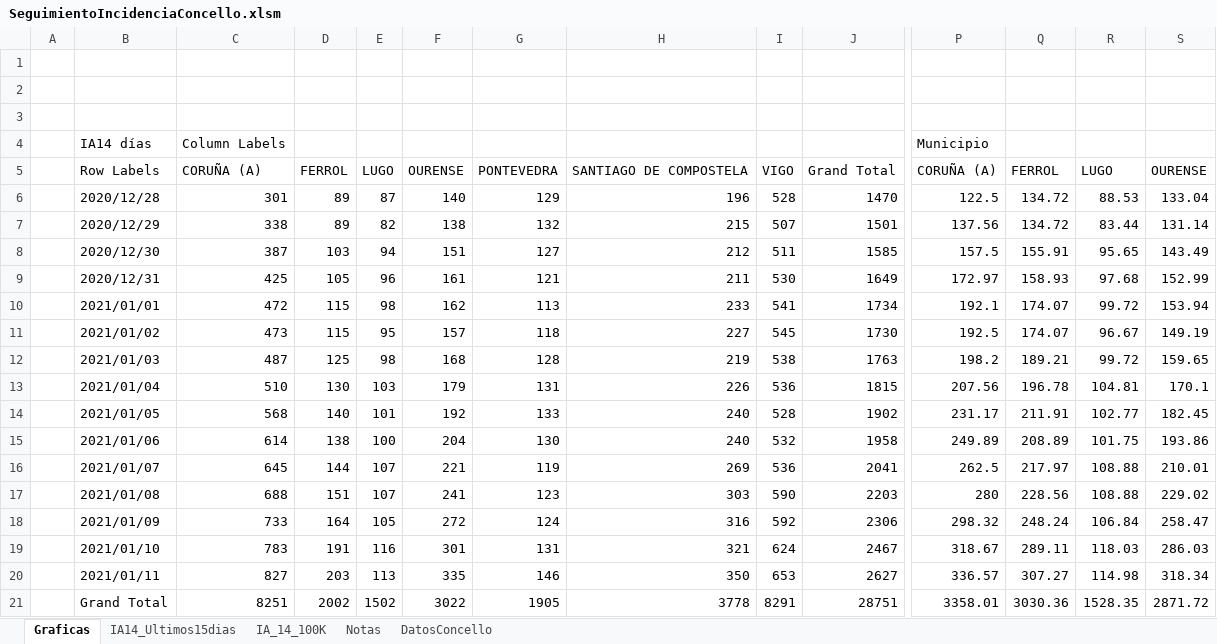
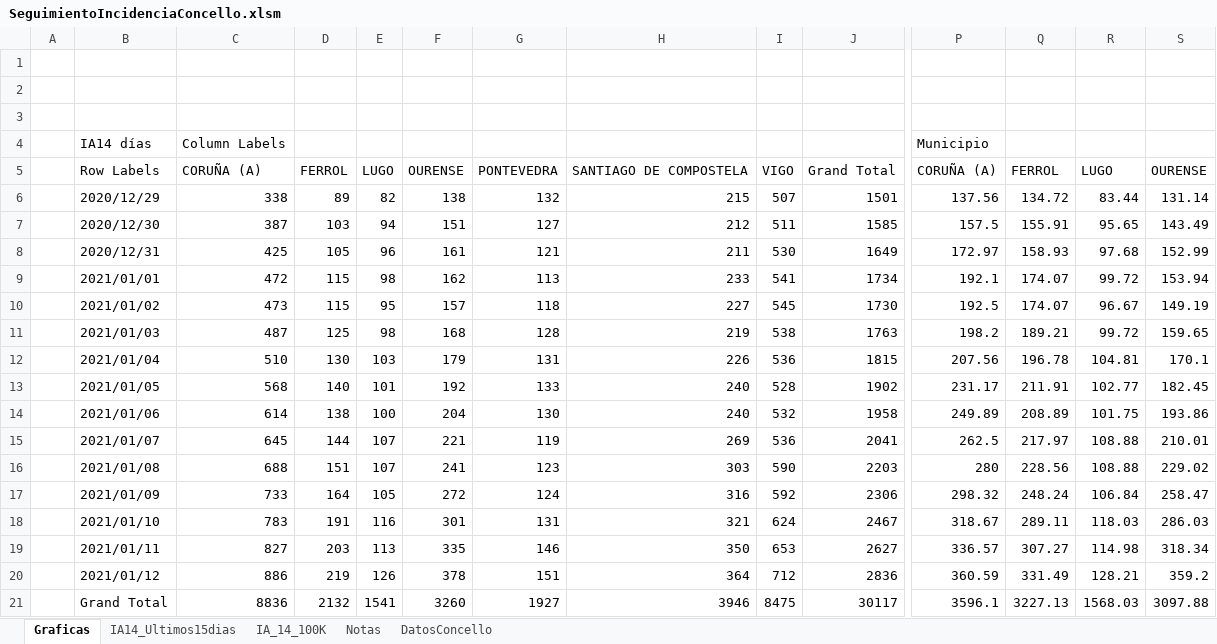
Before and after one commit to NiSanRo/Datos_Covid_Portal_Sergas, an Excel workbook: SeguimientoIncidenciaConcello.xlsm, sheet Graficas, drawn as a sheet; only a part is shown, gaps mark what is left out; values as stored, in another font and other column widths than the file's, no borders; charts and pictures not drawn; removed rows and columns are numbered as before the commit, all else as after; rows hold the shown columns only; the diff covers the shown part only; the diff names each change by its address in the sheet, - before the commit and + after, or states it on an @@ line.

```diff
--- a/SeguimientoIncidenciaConcello.xlsm (sheet Graficas)
+++ b/SeguimientoIncidenciaConcello.xlsm (sheet Graficas)
-row 6:  | 2020/12/28 | 301 | 89 | 87 | 140 | 129 | 196 | 528 | 1470 | 122.5 | 134.72 | 88.53 | 133.04
+row 20:  | 2021/01/12 | 886 | 219 | 126 | 378 | 151 | 364 | 712 | 2836 | 360.59 | 331.49 | 128.21 | 359.2
-C21: 8251
+C21: 8836
-D21: 2002
+D21: 2132
-E21: 1502
+E21: 1541
-F21: 3022
+F21: 3260
-G21: 1905
+G21: 1927
-H21: 3778
+H21: 3946
-I21: 8291
+I21: 8475
-J21: 28751
+J21: 30117
-P21: 3358.01
+P21: 3596.1
-Q21: 3030.36
+Q21: 3227.13
-R21: 1528.35
+R21: 1568.03
-S21: 2871.72
+S21: 3097.88
```
Also changed, not shown: 3 edited cells elsewhere in this sheet, sheet DatosConcello, sheet IA14_Ultimos15dias, sheet IA_14_100K, hidden cells, charts or pictures, 6 other files.
